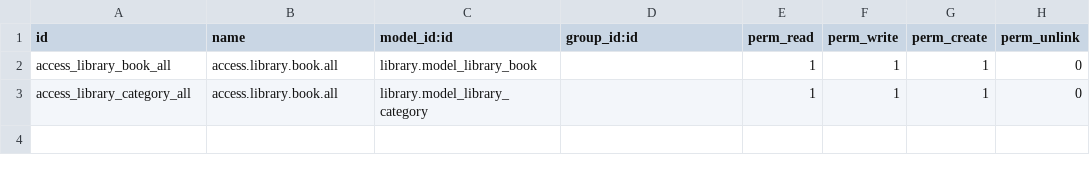
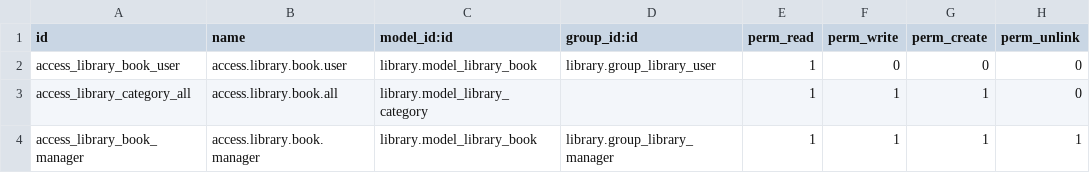
Before and after one commit to dgm204/repositorio_de_prueba, a CSV file: library/security/ir.model.access.csv, drawn as a sheet.

```diff
--- a/library/security/ir.model.access.csv
+++ b/library/security/ir.model.access.csv
@@ -1,3 +1,4 @@
 id,name,model_id:id,group_id:id,perm_read,perm_write,perm_create,perm_unlink
-access_library_book_all,access.library.book.all,library.model_library_book,"",1,1,1,0
+access_library_book_user,access.library.book.user,library.model_library_book,library.group_library_user,1,0,0,0
 access_library_category_all,access.library.book.all,library.model_library_category,,1,1,1,0
+access_library_book_manager,access.library.book.manager,library.model_library_book,library.group_library_manager,1,1,1,1
```
Also changed, not shown: 9 other files.
